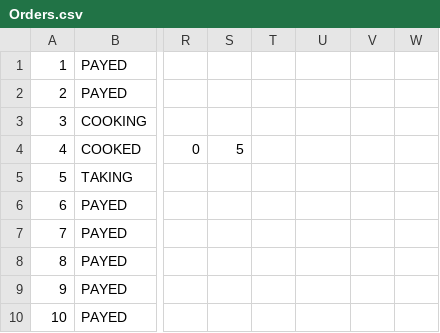
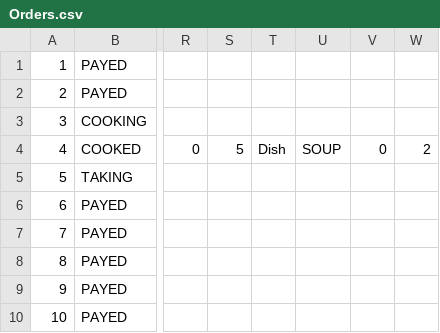
Before and after one commit to Nadezhda358/waiter, a CSV file: Orders.csv, drawn as a sheet; only a part is shown, gaps mark what is left out; the diff names each change by its address in the sheet, - before the commit and + after, or states it on an @@ line.

```diff
--- a/Orders.csv
+++ b/Orders.csv
-T4: (empty)
+T4: Dish
-U4: (empty)
+U4: SOUP
-V4: (empty)
+V4: 0
-W4: (empty)
+W4: 2
```
Also changed, not shown: Menu.csv, 20 other files.
